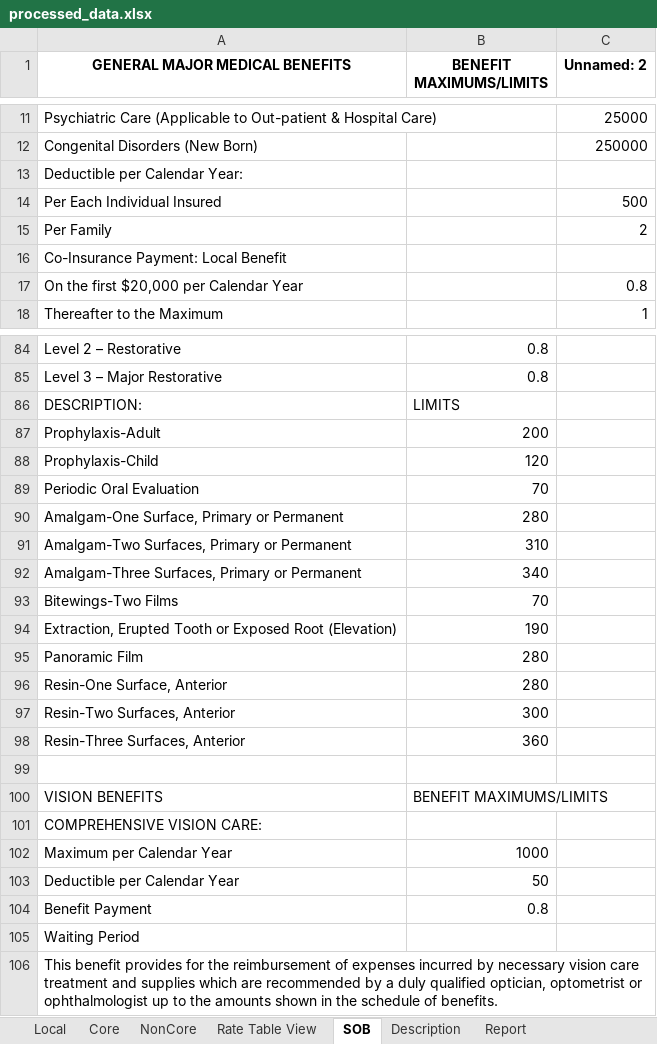
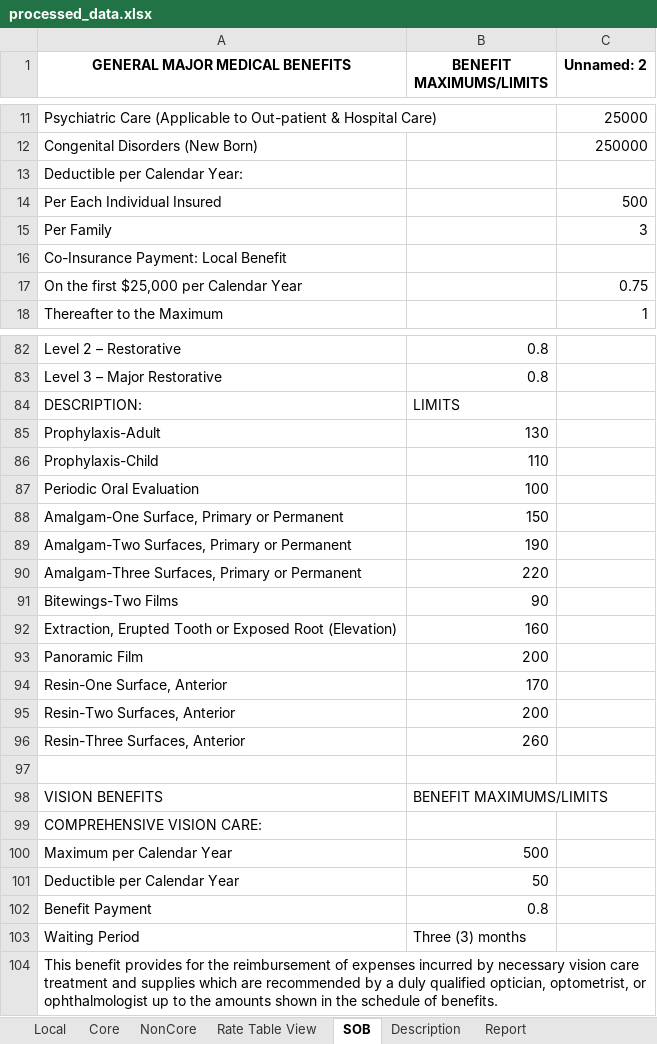
Before and after one commit to Guruprasad28500/AuditAutomation, an Excel workbook: processed/processed_data.xlsx, sheet SOB, drawn as a sheet; only a part is shown, gaps mark what is left out; values as stored, in another font and other column widths than the file's, no borders; removed rows and columns are numbered as before the commit, all else as after; the diff covers the shown part only; the diff names each change by its address in the sheet, - before the commit and + after, or states it on an @@ line.

```diff
--- a/processed/processed_data.xlsx (sheet SOB)
+++ b/processed/processed_data.xlsx (sheet SOB)
-C15 (Unnamed: 2): 2
+C15 (Unnamed: 2): 3
-row 17: On the first $20,000 per Calendar Year |  | 0.8
+row 17: On the first $25,000 per Calendar Year |  | 0.75
-B85 (BENEFIT MAXIMUMS/LIMITS): 200
+B85 (BENEFIT MAXIMUMS/LIMITS): 130
-B86 (BENEFIT MAXIMUMS/LIMITS): 120
+B86 (BENEFIT MAXIMUMS/LIMITS): 110
-B87 (BENEFIT MAXIMUMS/LIMITS): 70
+B87 (BENEFIT MAXIMUMS/LIMITS): 100
-B88 (BENEFIT MAXIMUMS/LIMITS): 280
+B88 (BENEFIT MAXIMUMS/LIMITS): 150
-B89 (BENEFIT MAXIMUMS/LIMITS): 310
+B89 (BENEFIT MAXIMUMS/LIMITS): 190
-B90 (BENEFIT MAXIMUMS/LIMITS): 340
+B90 (BENEFIT MAXIMUMS/LIMITS): 220
-B91 (BENEFIT MAXIMUMS/LIMITS): 70
+B91 (BENEFIT MAXIMUMS/LIMITS): 90
-B92 (BENEFIT MAXIMUMS/LIMITS): 190
+B92 (BENEFIT MAXIMUMS/LIMITS): 160
-B93 (BENEFIT MAXIMUMS/LIMITS): 280
+B93 (BENEFIT MAXIMUMS/LIMITS): 200
-B94 (BENEFIT MAXIMUMS/LIMITS): 280
+B94 (BENEFIT MAXIMUMS/LIMITS): 170
-B95 (BENEFIT MAXIMUMS/LIMITS): 300
+B95 (BENEFIT MAXIMUMS/LIMITS): 200
-B96 (BENEFIT MAXIMUMS/LIMITS): 360
+B96 (BENEFIT MAXIMUMS/LIMITS): 260
-B100 (BENEFIT MAXIMUMS/LIMITS): 1000
+B100 (BENEFIT MAXIMUMS/LIMITS): 500
-B103 (BENEFIT MAXIMUMS/LIMITS): (empty)
+B103 (BENEFIT MAXIMUMS/LIMITS): Three (3) months
-A104 (GENERAL MAJOR MEDICAL BENEFITS): …qualified optician, optometrist or ophthalmologist…
+A104 (GENERAL MAJOR MEDICAL BENEFITS): …qualified optician, optometrist, or ophthalmologist…
```
Also changed, not shown: 2 added rows, 4 removed rows and 28 edited cells elsewhere in this sheet, sheet Core, sheet NonCore, sheet Local, sheet Report, sheet Rate Table View, sheet Description, 8 other files.
